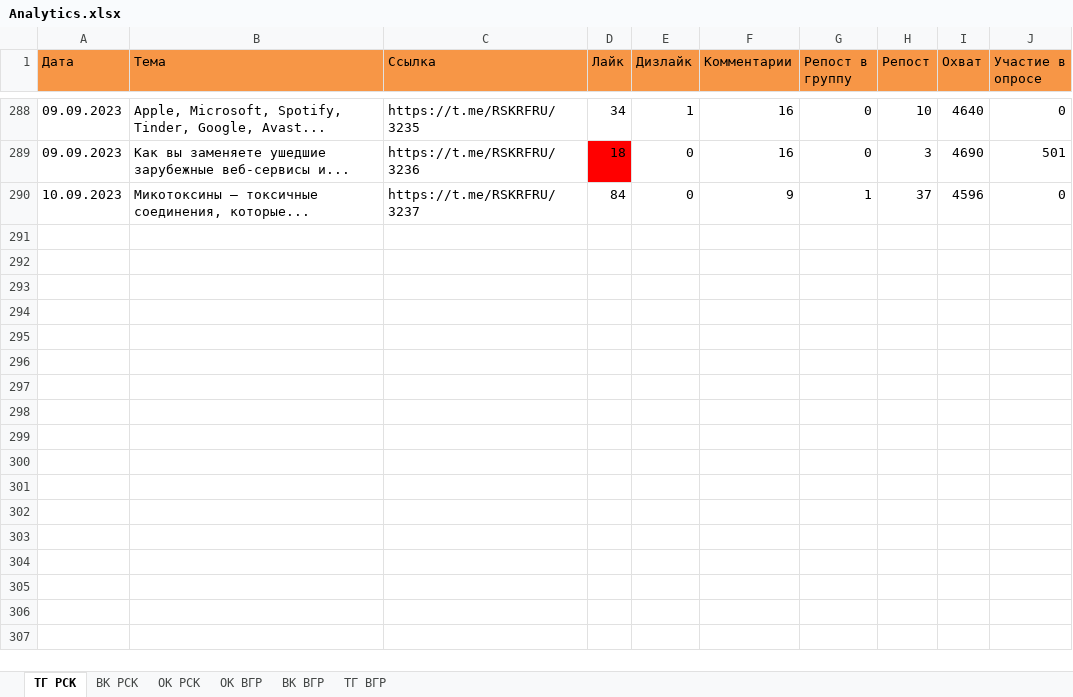
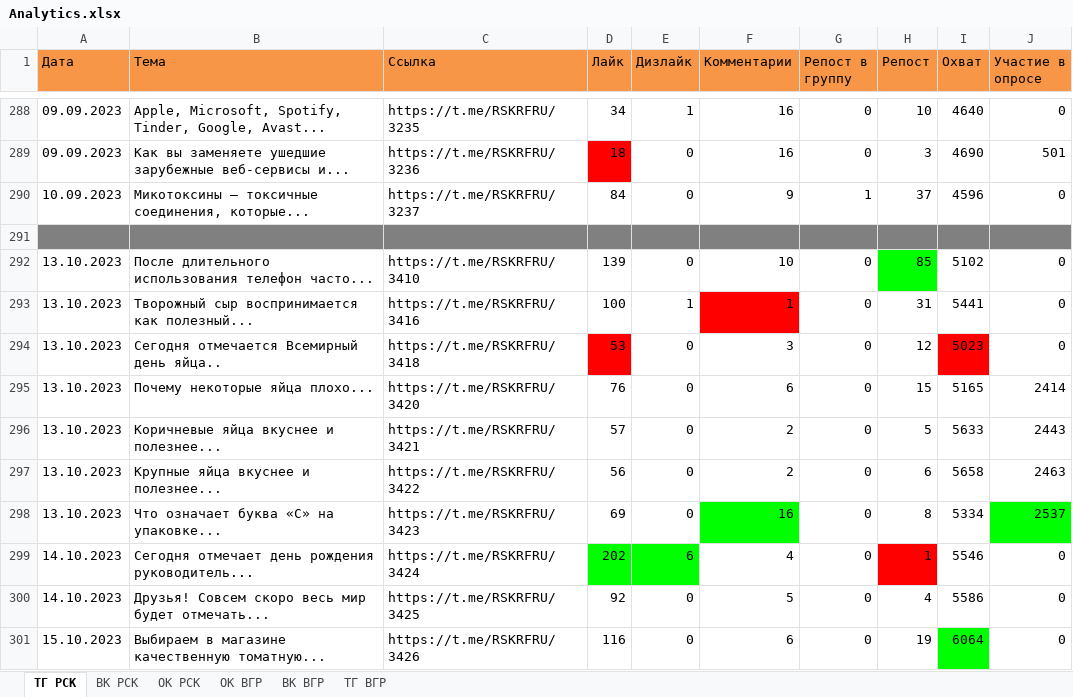
Before and after one commit to Trouble-Gum/Projects, an Excel workbook: SocialNetworkAnalyzer/Analytics.xlsx, sheet ТГ РСК, drawn as a sheet; only a part is shown, gaps mark what is left out; values as stored, in another font and other column widths than the file's, no borders; the diff names each change by its address in the sheet, - before the commit and + after, or states it on an @@ line.

```diff
--- a/SocialNetworkAnalyzer/Analytics.xlsx (sheet ТГ РСК)
+++ b/SocialNetworkAnalyzer/Analytics.xlsx (sheet ТГ РСК)
+row 291: (empty)
+row 292: 13.10.2023 | После длительного использования телефон часто... | https://t.me/RSKRFRU/3410 | 139 | 0 | 10 | 0 | 85 | 5102 | 0
+row 293: 13.10.2023 | Творожный сыр воспринимается как полезный... | https://t.me/RSKRFRU/3416 | 100 | 1 | 1 | 0 | 31 | 5441 | 0
+row 294: 13.10.2023 | Сегодня отмечается Всемирный день яйца.. | https://t.me/RSKRFRU/3418 | 53 | 0 | 3 | 0 | 12 | 5023 | 0
+row 295: 13.10.2023 | Почему некоторые яйца плохо... | https://t.me/RSKRFRU/3420 | 76 | 0 | 6 | 0 | 15 | 5165 | 2414
+row 296: 13.10.2023 | Коричневые яйца вкуснее и полезнее... | https://t.me/RSKRFRU/3421 | 57 | 0 | 2 | 0 | 5 | 5633 | 2443
+row 297: 13.10.2023 | Крупные яйца вкуснее и полезнее... | https://t.me/RSKRFRU/3422 | 56 | 0 | 2 | 0 | 6 | 5658 | 2463
+row 298: 13.10.2023 | Что означает буква «С» на упаковке... | https://t.me/RSKRFRU/3423 | 69 | 0 | 16 | 0 | 8 | 5334 | 2537
+row 299: 14.10.2023 | Сегодня отмечает день рождения руководитель... | https://t.me/RSKRFRU/3424 | 202 | 6 | 4 | 0 | 1 | 5546 | 0
+row 300: 14.10.2023 | Друзья! Совсем скоро весь мир будет отмечать... | https://t.me/RSKRFRU/3425 | 92 | 0 | 5 | 0 | 4 | 5586 | 0
+row 301: 15.10.2023 | Выбираем в магазине качественную томатную... | https://t.me/RSKRFRU/3426 | 116 | 0 | 6 | 0 | 19 | 6064 | 0
```
Also changed, not shown: sheet ОК РСК, sheet ВК ВГР, sheet ОК ВГР, sheet ВК РСК, sheet ТГ ВГР, 5 other files.
